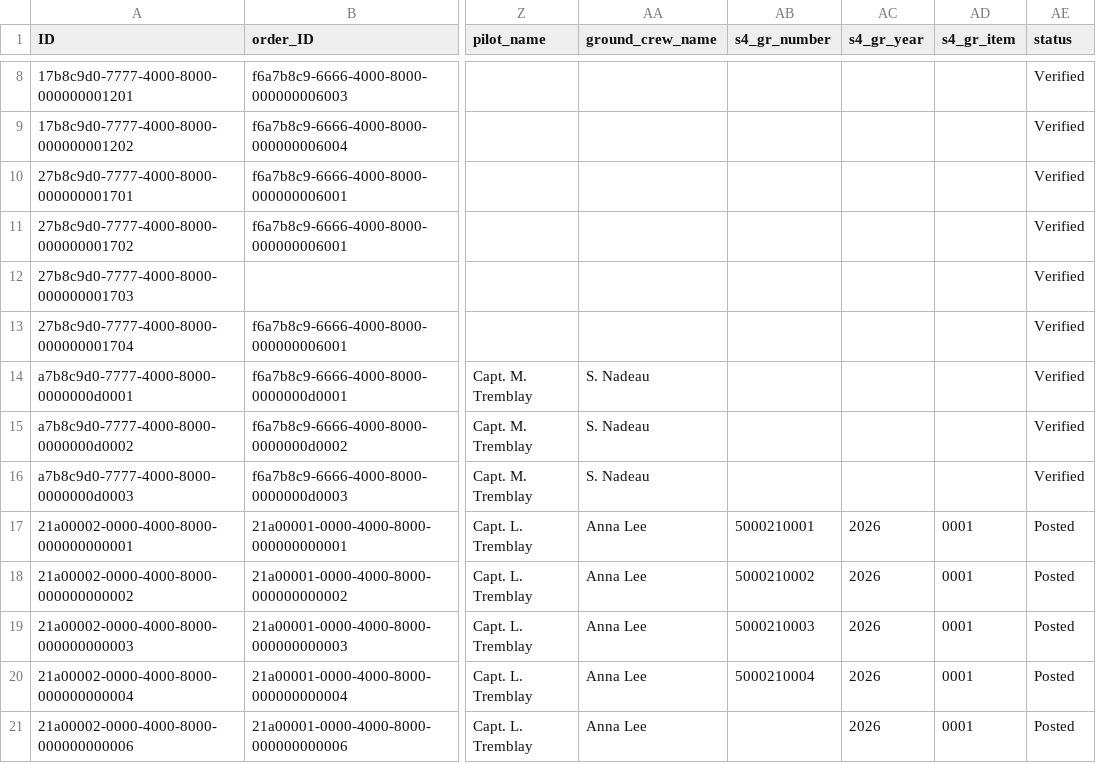
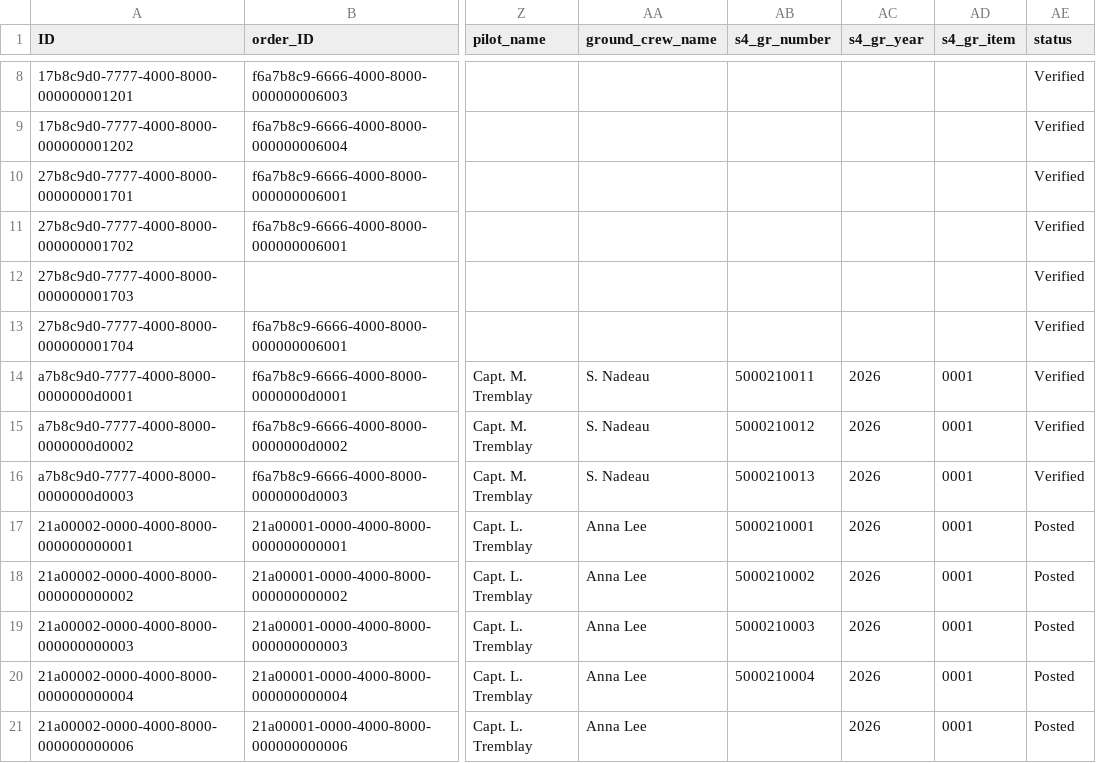
Before and after one commit to kalpesh0304/FuelSphere, a CSV file: db/data/fuelsphere-FUEL_DELIVERIES.csv, drawn as a sheet; only a part is shown, gaps mark what is left out; the diff names each change by its address in the sheet, - before the commit and + after, or states it on an @@ line.

```diff
--- a/db/data/fuelsphere-FUEL_DELIVERIES.csv
+++ b/db/data/fuelsphere-FUEL_DELIVERIES.csv
-AB14 (s4_gr_number): (empty)
+AB14 (s4_gr_number): 5000210011
-AC14:AC16 (s4_gr_year): (empty)
+AC14:AC16 (s4_gr_year): 2026
-AD14:AD16 (s4_gr_item): (empty)
+AD14:AD16 (s4_gr_item): 0001
-AB15 (s4_gr_number): (empty)
+AB15 (s4_gr_number): 5000210012
-AB16 (s4_gr_number): (empty)
+AB16 (s4_gr_number): 5000210013
```
Also changed, not shown: db/data/fuelsphere-FUEL_ORDERS.csv, db/data/fuelsphere-INVOICES.csv, 1 other file.
